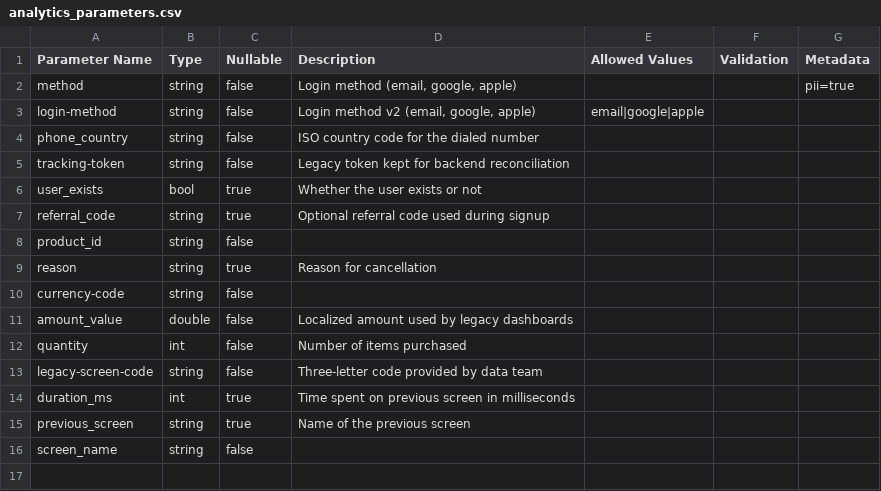
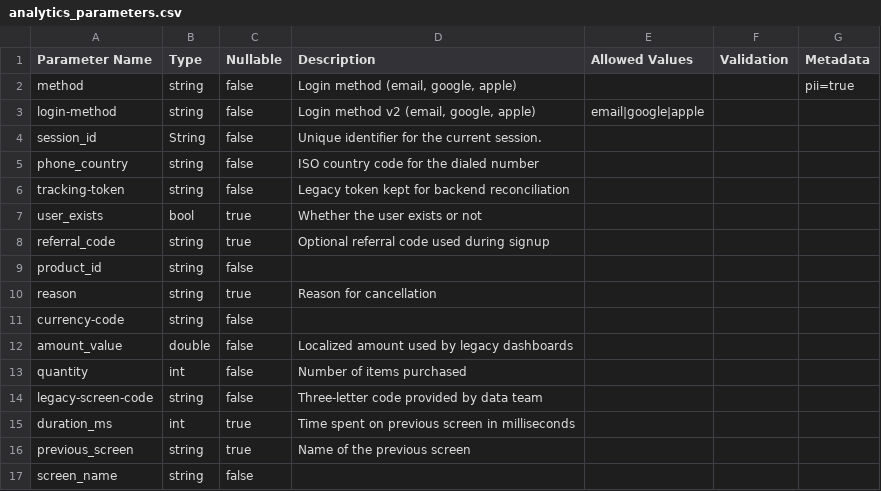
Before and after one commit to yelmuratoff/analytics_gen, a CSV file: example/assets/generated/analytics_parameters.csv, drawn as a sheet.

Commit message:
.F add shared parameters support and enforce parameter validation in analytics events

```diff
--- a/example/assets/generated/analytics_parameters.csv
+++ b/example/assets/generated/analytics_parameters.csv
@@ -3,2 +3,3 @@ method,string,false,"Login method (email, google, apple)",,,pii=true
 login-method,string,false,"Login method v2 (email, google, apple)",email|google|apple,,
+session_id,String,false,Unique identifier for the current session.,,,
 phone_country,string,false,ISO country code for the dialed number,,,
```
Also changed, not shown: example/assets/generated/analytics_event_parameters.csv, 29 other files.
